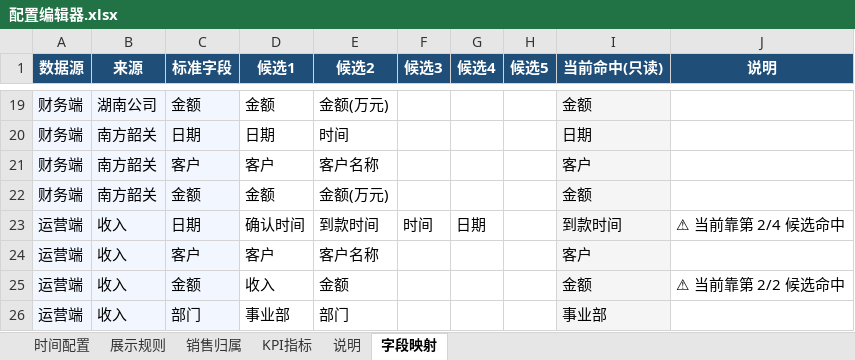
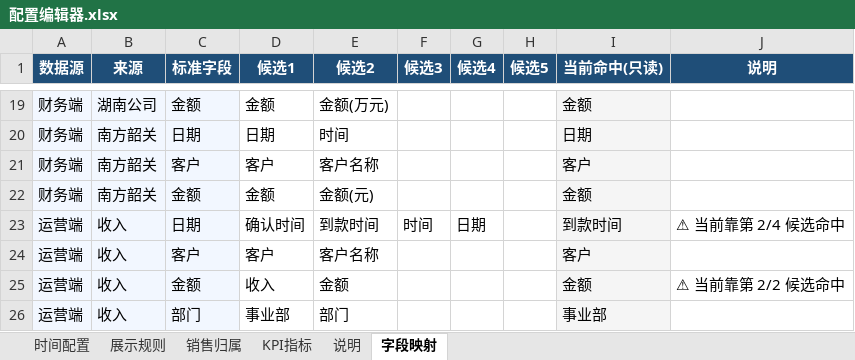
Before and after one commit to naohua168/Visual-Dashboard-System, an Excel workbook: config/配置编辑器.xlsx, sheet 字段映射, drawn as a sheet; only a part is shown, gaps mark what is left out; values as stored, in another font and other column widths than the file's, no borders; the diff names each change by its address in the sheet, - before the commit and + after, or states it on an @@ line.

Commit message:
chore(配置编辑器): 同步南方韶关「元」口径 + 说明页新增金额单位章节
- 配置编辑器.xlsx: 「字段映射」南方韶关 金额候选2 由 金额(万元) 改为 金额(元)（单位已是元；广东/湖南仍为 金额(万元)）

- 配置编辑器.xlsx: 「说明」sheet 新增第 9 节「金额单位(元/万元) — 由 JSON 金额乘数控制」：各来源当前单位、换算规则、改法、2026-09-28 韶关变更记录、以及「候选列名不参与单位换算」的告警

- scripts/config_excel_to_json.py: 抽出 UNIT_NOTE_LINES 常量（--init 模板与现网说明页共用同一文案，避免漂移）

- cleaning_config.json: 由编辑器同步写回（南方韶关 金额候选 = [金额, 金额(元)]），金额乘数仍为 1

- tests/test_column_mapping_sheet.py: 新增 TestRealConfigConsistency —— ① Excel「字段映射」与 JSON 列映射必须一致 ② 韶关 金额乘数=1 且候选含「金额(元)」 ③ 说明页含第 9 节单位说明

- 验证: 全量 299 passed；流水线「配置同步」报「字段映射与 JSON 一致（无需变更）」（往返幂等）；南方韶关收入 13 行 14,027,468.81（×1）

```diff
--- a/config/配置编辑器.xlsx (sheet 字段映射)
+++ b/config/配置编辑器.xlsx (sheet 字段映射)
-E22 (候选2): 金额(万元)
+E22 (候选2): 金额(元)
```
Also changed, not shown: sheet 说明, 3 other files.
